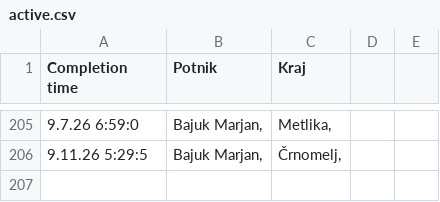
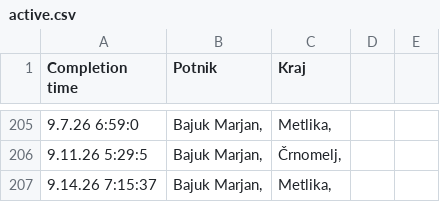
Before and after one commit to SRP-B/dat-nm, a CSV file: active.csv, drawn as a sheet; only a part is shown, gaps mark what is left out.

Commit message:
Appv12

```diff
--- a/active.csv
+++ b/active.csv
@@ -206 +206,2 @@
 9.11.26 5:29:5;"Bajuk Marjan,";"Črnomelj,"
+9.14.26 7:15:37;"Bajuk Marjan,";"Metlika,"
```
